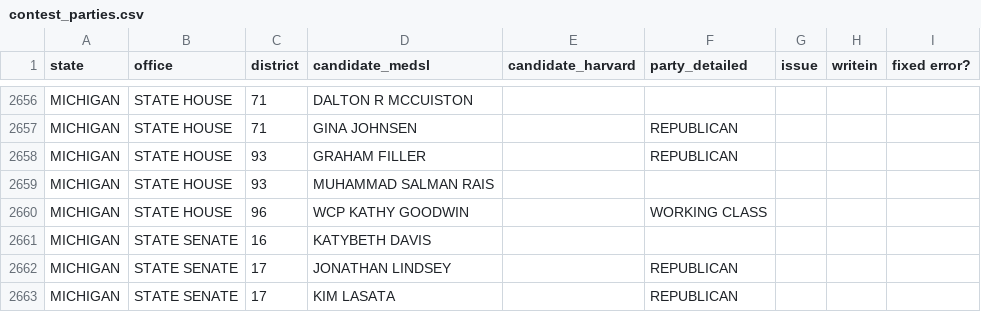
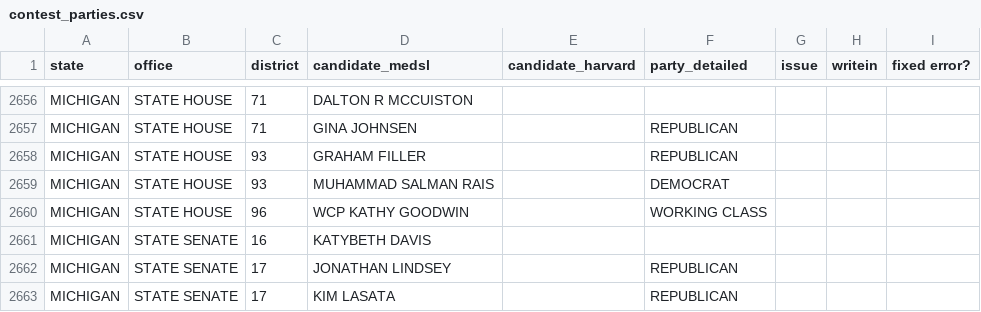
Before and after one commit to kuriwaki/cvr_harvard-mit_scripts, a CSV file: R/build-medsl/metadata/contest_parties.csv, drawn as a sheet; only a part is shown, gaps mark what is left out.

```diff
--- a/R/build-medsl/metadata/contest_parties.csv
+++ b/R/build-medsl/metadata/contest_parties.csv
@@ -2658,3 +2658,3 @@ MICHIGAN,STATE HOUSE,71,GINA JOHNSEN,,REPUBLICAN,,,
 MICHIGAN,STATE HOUSE,93,GRAHAM FILLER,,REPUBLICAN,,,
-MICHIGAN,STATE HOUSE,93,MUHAMMAD SALMAN RAIS,,,,,
+MICHIGAN,STATE HOUSE,93,MUHAMMAD SALMAN RAIS,,DEMOCRAT,,,
 MICHIGAN,STATE HOUSE,96,WCP KATHY GOODWIN,,WORKING CLASS,,,
```
Also changed, not shown: R/build-medsl/metadata/paths.csv, 2 other files.
